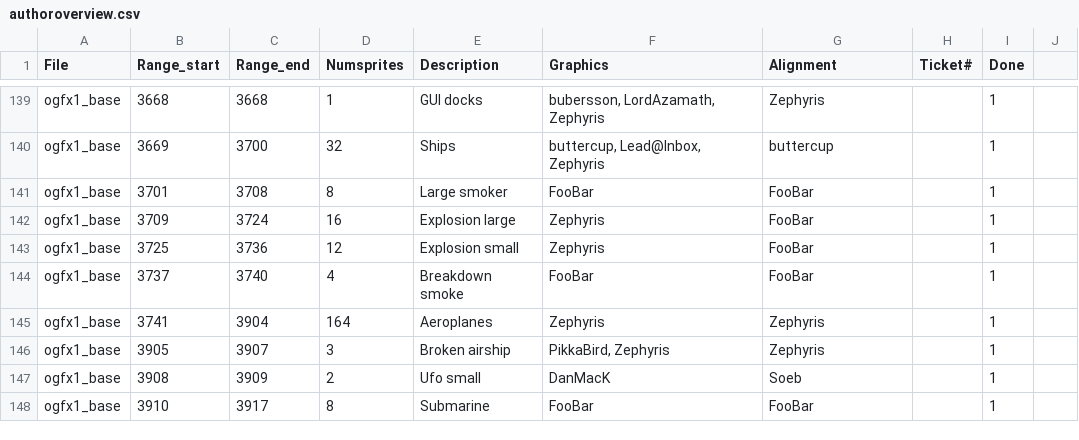
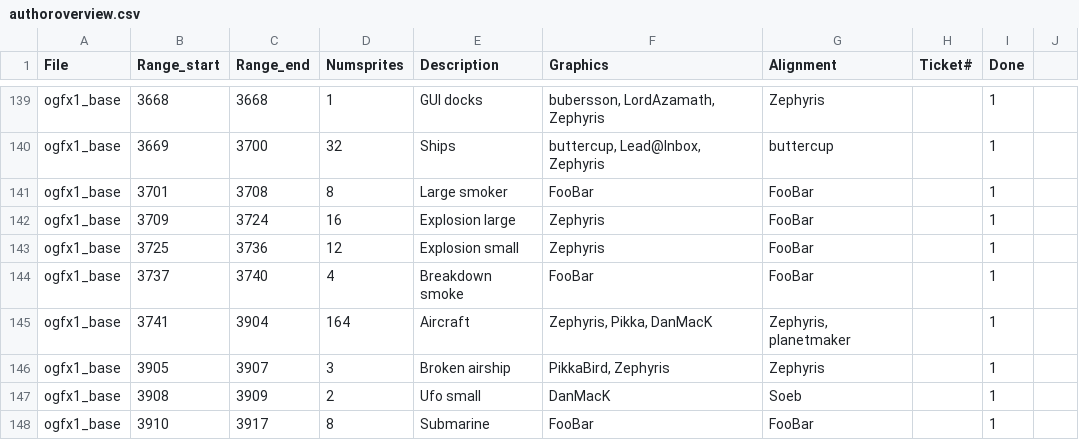
Before and after one commit to OpenTTD/OpenGFX, a CSV file: docs/authoroverview.csv, drawn as a sheet; only a part is shown, gaps mark what is left out.

Commit message:
Fix (r607): Update the credits as well

```diff
--- a/docs/authoroverview.csv
+++ b/docs/authoroverview.csv
@@ -144,3 +144,3 @@ ogfx1_base;3725;3736;12;Explosion small;Zephyris;FooBar;;1
 ogfx1_base;3737;3740;4;Breakdown smoke;FooBar;FooBar;;1
-ogfx1_base;3741;3904;164;Aeroplanes;Zephyris;Zephyris;;1
+ogfx1_base;3741;3904;164;Aircraft;Zephyris, Pikka, DanMacK;Zephyris, planetmaker;;1
 ogfx1_base;3905;3907;3;Broken airship;PikkaBird, Zephyris;Zephyris;;1
```
